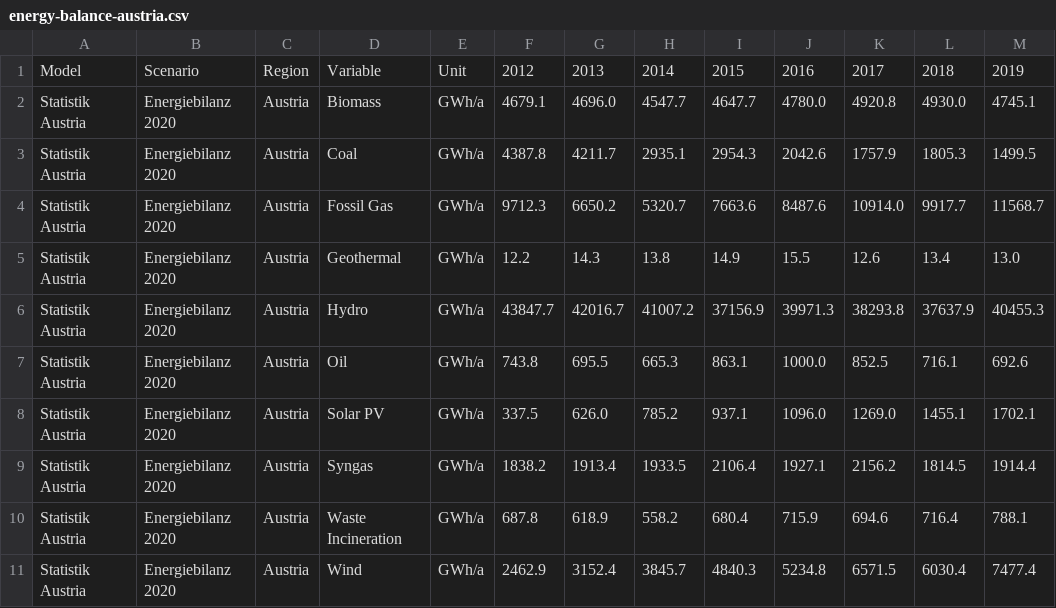
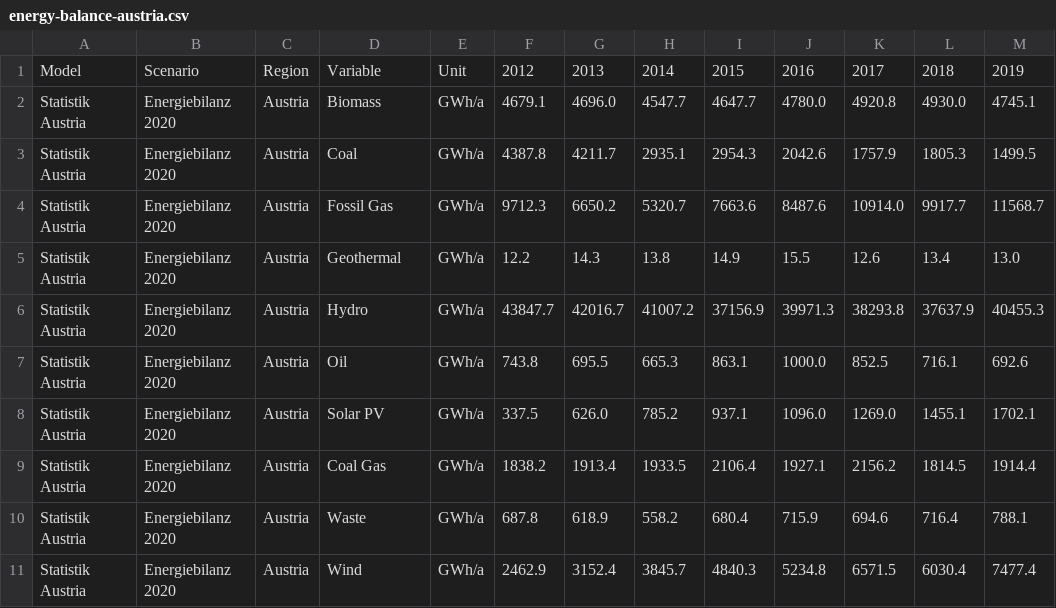
Before and after one commit to netzero2040/netzero2040, a CSV file: tutorial_data/energy-balance-austria.csv, drawn as a sheet.

Commit message:
Update tutorial and example data in line with #1

```diff
--- a/tutorial_data/energy-balance-austria.csv
+++ b/tutorial_data/energy-balance-austria.csv
@@ -8,4 +8,4 @@ Statistik Austria,Energiebilanz 2020,Austria,Oil,GWh/a,743.8,695.5,665.3,863.1,1
 Statistik Austria,Energiebilanz 2020,Austria,Solar PV,GWh/a,337.5,626.0,785.2,937.1,1096.0,1269.0,1455.1,1702.1
-Statistik Austria,Energiebilanz 2020,Austria,Syngas,GWh/a,1838.2,1913.4,1933.5,2106.4,1927.1,2156.2,1814.5,1914.4
-Statistik Austria,Energiebilanz 2020,Austria,Waste Incineration,GWh/a,687.8,618.9,558.2,680.4,715.9,694.6,716.4,788.1
+Statistik Austria,Energiebilanz 2020,Austria,Coal Gas,GWh/a,1838.2,1913.4,1933.5,2106.4,1927.1,2156.2,1814.5,1914.4
+Statistik Austria,Energiebilanz 2020,Austria,Waste,GWh/a,687.8,618.9,558.2,680.4,715.9,694.6,716.4,788.1
 Statistik Austria,Energiebilanz 2020,Austria,Wind,GWh/a,2462.9,3152.4,3845.7,4840.3,5234.8,6571.5,6030.4,7477.4
```
Also changed, not shown: 1 other file.
